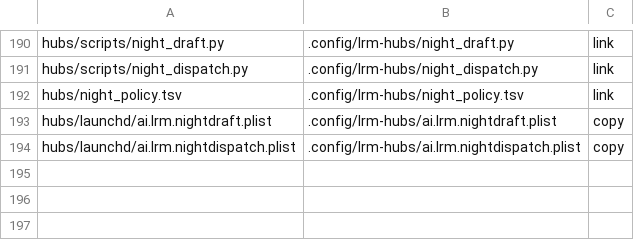
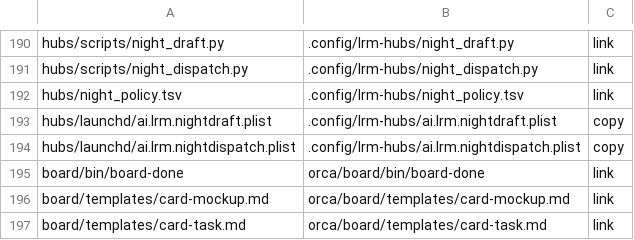
Before and after one commit to cocodding0723/claude-config, a TSV file: links.tsv, drawn as a sheet; only a part is shown, gaps mark what is left out; the diff names each change by its address in the sheet, - before the commit and + after, or states it on an @@ line.

```diff
--- a/links.tsv
+++ b/links.tsv
+row 195: board/bin/board-done | orca/board/bin/board-done | link
+row 196: board/templates/card-mockup.md | orca/board/templates/card-mockup.md | link
+row 197: board/templates/card-task.md | orca/board/templates/card-task.md | link
```
Also changed, not shown: 4 other files.
